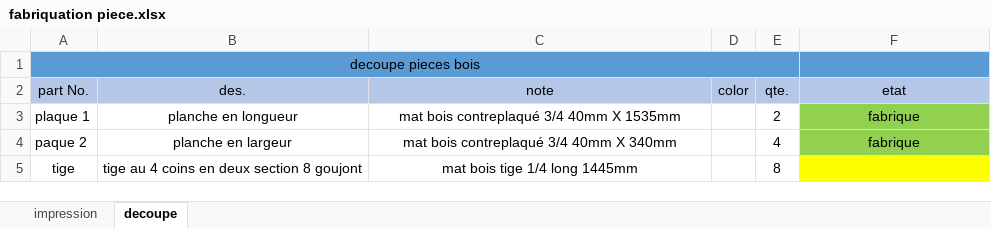
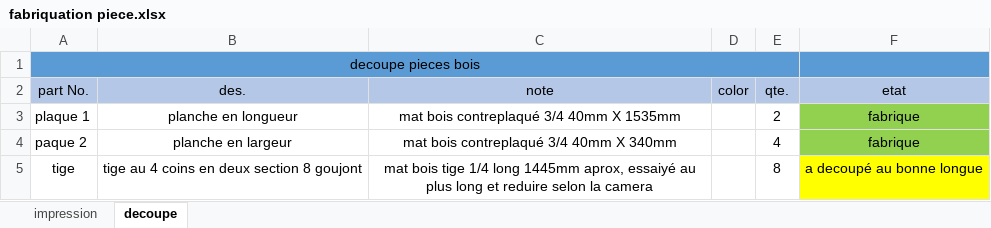
Before and after one commit to squidlydeadly/projet-5-credits, an Excel workbook: CAD_and_drawing/fabriquation piece.xlsx, sheet decoupe, drawn as a sheet; values as stored, in another font and other column widths than the file's, no borders; the diff names each change by its address in the sheet, - before the commit and + after, or states it on an @@ line.

```diff
--- a/CAD_and_drawing/fabriquation piece.xlsx (sheet decoupe)
+++ b/CAD_and_drawing/fabriquation piece.xlsx (sheet decoupe)
-C5 (note): …long 1445mm
+C5 (note): …long 1445mm aprox, essaiyé au plus long et reduire selon la camera
-F5 (etat): (empty)
+F5 (etat): a decoupé au bonne longue
```
Also changed, not shown: sheet impression, 25 other files.
